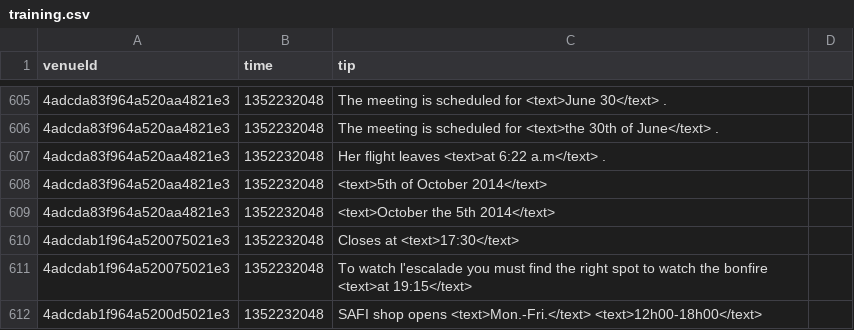
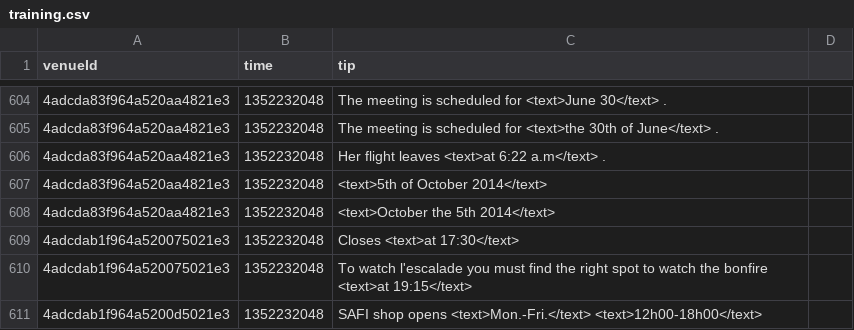
Before and after one commit to digamma-ai/timeextractor, a CSV file: nlpTravelPlannerReviewAnalyzer/src/main/resources/training.csv, drawn as a sheet; only a part is shown, gaps mark what is left out; the diff covers the shown part only.

```diff
--- a/nlpTravelPlannerReviewAnalyzer/src/main/resources/training.csv
+++ b/nlpTravelPlannerReviewAnalyzer/src/main/resources/training.csv
@@ -609,3 +608,3 @@ venueId,time,tip
 4adcda83f964a520aa4821e3,1352232048, <text>October the 5th 2014</text>
-4adcdab1f964a520075021e3,1352232048, Closes at <text>17:30</text>
+4adcdab1f964a520075021e3,1352232048, Closes <text>at 17:30</text>
 4adcdab1f964a520075021e3,1352232048, To watch l'escalade you must find the right spot to watch the bonfire <text>at 19:15</text>
```
Also changed, not shown: 1 removed row and 4 edited cells elsewhere in this file, 1 other file.
